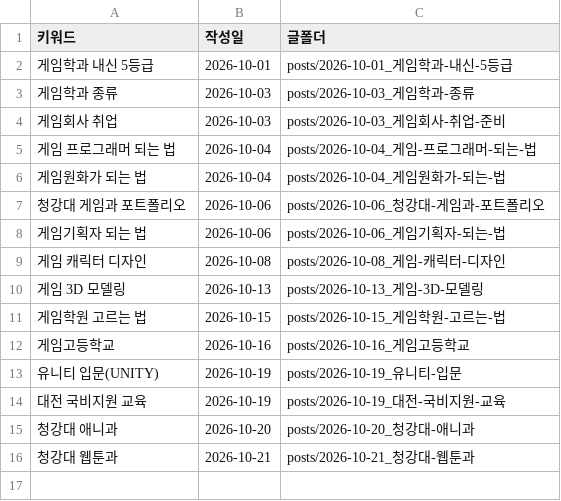
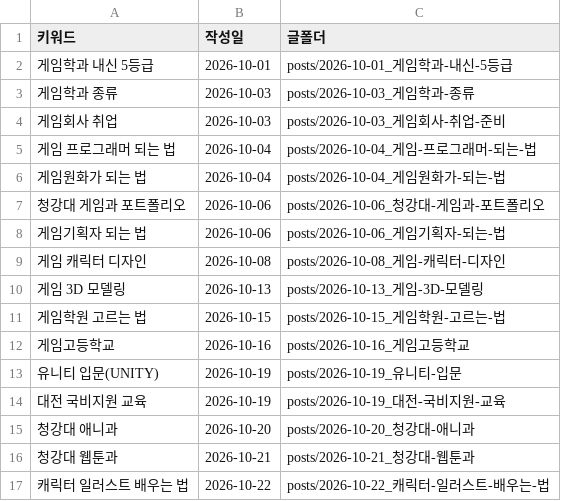
Before and after one commit to phy930310-stack/blogaeo, a CSV file: keywords/used.csv, drawn as a sheet.

```diff
--- a/keywords/used.csv
+++ b/keywords/used.csv
@@ -16 +16,2 @@
 청강대 웹툰과,2026-10-21,posts/2026-10-21_청강대-웹툰과
+캐릭터 일러스트 배우는 법,2026-10-22,posts/2026-10-22_캐릭터-일러스트-배우는-법
```
Also changed, not shown: keywords/backlog.csv, 5 other files.
